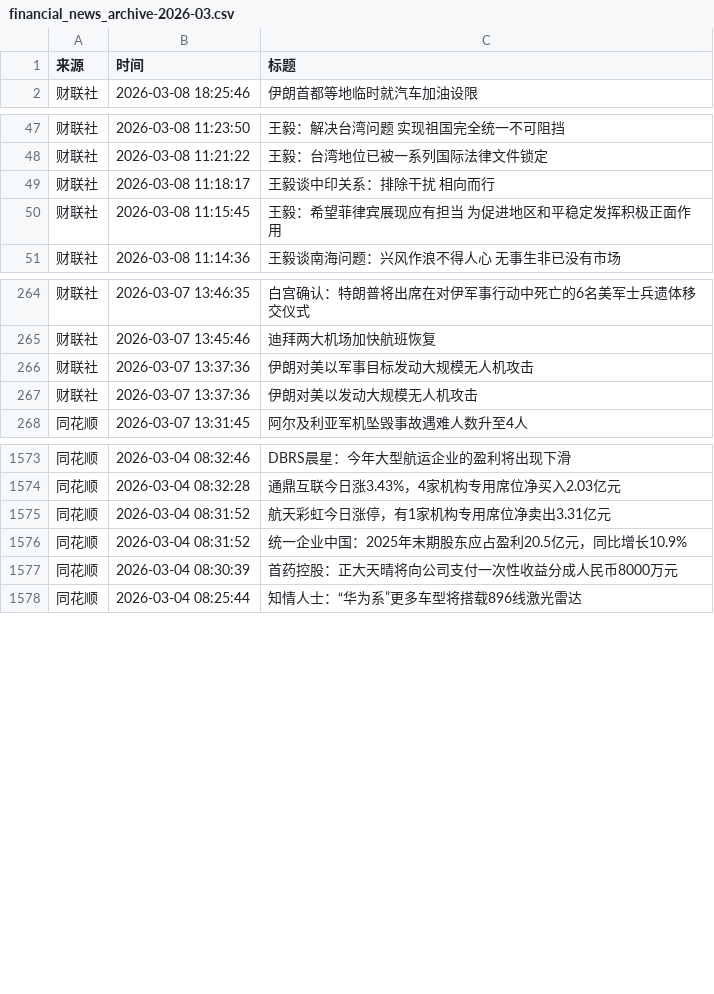
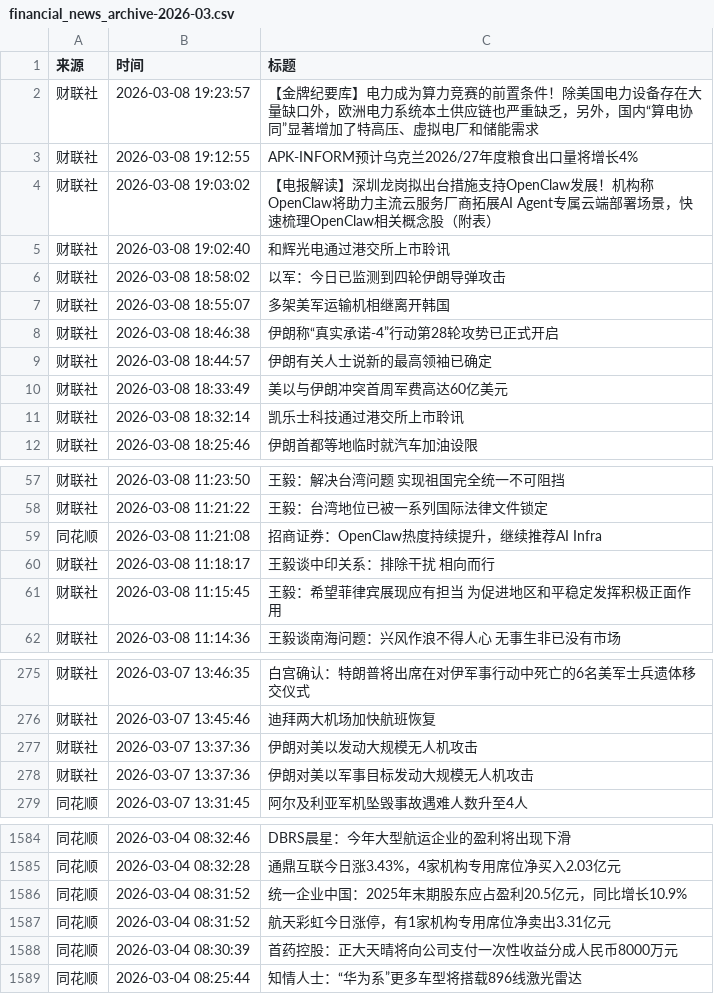
Before and after one commit to xiaoshuochangzai/huiboyanbao, a CSV file: 财经新闻数据/financial_news_archive-2026-03.csv, drawn as a sheet; only a part is shown, gaps mark what is left out; the diff covers the shown part only.

```diff
--- a/财经新闻数据/financial_news_archive-2026-03.csv
+++ b/财经新闻数据/financial_news_archive-2026-03.csv
@@ -1,2 +1,12 @@
 来源,时间,标题
+财联社,2026-03-08 19:23:57,【金牌纪要库】电力成为算力竞赛的前置条件！除美国电力设备存在大量缺口外，欧洲电力系统本土供应链也严重缺乏，另外，国内“算电协同”显著增加了特高压、虚拟电厂和储能需求
+财联社,2026-03-08 19:12:55,APK-INFORM预计乌克兰2026/27年度粮食出口量将增长4%
+财联社,2026-03-08 19:03:02,【电报解读】深圳龙岗拟出台措施支持OpenClaw发展！机构称OpenClaw将助力主流云服务厂商拓展AI Agent专属云端部署场景，快速梳理OpenClaw相关概念股（附表）
+财联社,2026-03-08 19:02:40,和辉光电通过港交所上市聆讯
+财联社,2026-03-08 18:58:02,以军：今日已监测到四轮伊朗导弹攻击
+财联社,2026-03-08 18:55:07,多架美军运输机相继离开韩国
+财联社,2026-03-08 18:46:38,伊朗称“真实承诺-4”行动第28轮攻势已正式开启
+财联社,2026-03-08 18:44:57,伊朗有关人士说新的最高领袖已确定
+财联社,2026-03-08 18:33:49,美以与伊朗冲突首周军费高达60亿美元
+财联社,2026-03-08 18:32:14,凯乐士科技通过港交所上市聆讯
 财联社,2026-03-08 18:25:46,伊朗首都等地临时就汽车加油设限
@@ -48,2 +58,3 @@
 财联社,2026-03-08 11:21:22,王毅：台湾地位已被一系列国际法律文件锁定
+同花顺,2026-03-08 11:21:08,招商证券：OpenClaw热度持续提升，继续推荐AI Infra
 财联社,2026-03-08 11:18:17,王毅谈中印关系：排除干扰 相向而行
@@ -265,4 +276,4 @@
 财联社,2026-03-07 13:45:46,迪拜两大机场加快航班恢复
-财联社,2026-03-07 13:37:36,伊朗对美以军事目标发动大规模无人机攻击
 财联社,2026-03-07 13:37:36,伊朗对美以发动大规模无人机攻击
+财联社,2026-03-07 13:37:36,伊朗对美以军事目标发动大规模无人机攻击
 同花顺,2026-03-07 13:31:45,阿尔及利亚军机坠毁事故遇难人数升至4人
@@ -1574,4 +1585,4 @@
 同花顺,2026-03-04 08:32:28,通鼎互联今日涨3.43%，4家机构专用席位净买入2.03亿元
-同花顺,2026-03-04 08:31:52,航天彩虹今日涨停，有1家机构专用席位净卖出3.31亿元
 同花顺,2026-03-04 08:31:52,统一企业中国：2025年末期股东应占盈利20.5亿元，同比增长10.9%
+同花顺,2026-03-04 08:31:52,航天彩虹今日涨停，有1家机构专用席位净卖出3.31亿元
 同花顺,2026-03-04 08:30:39,首药控股：正大天晴将向公司支付一次性收益分成人民币8000万元
```
Also changed, not shown: 2 moved rows elsewhere in this file, 4 other files.
